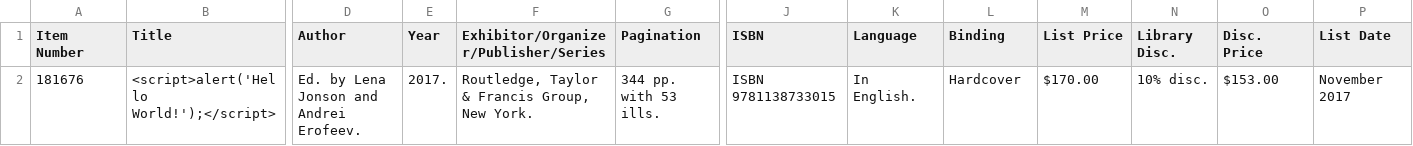
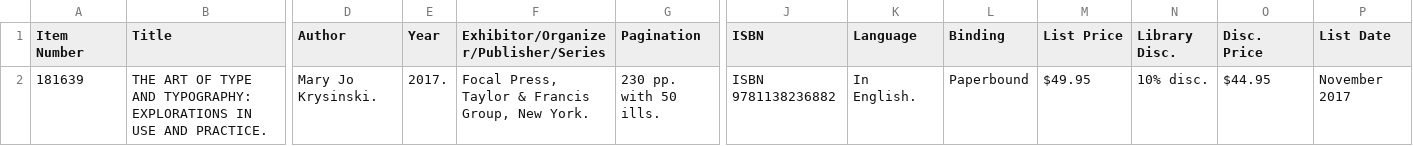
Before and after one commit to ngm01/wwb, a CSV file: uploads/wwbsearch.csv, drawn as a sheet; only a part is shown, gaps mark what is left out; removed rows and columns are numbered as before the commit, all else as after; rows hold the shown columns only; the diff names each change by its address in the sheet, - before the commit and + after, or states it on an @@ line.

```diff
--- a/uploads/wwbsearch.csv
+++ b/uploads/wwbsearch.csv
-row 2: 181676 | <script>alert('Hello World!');</script> | Ed. by Lena Jonson and Andrei Erofeev. | 2017. | Routledge, Taylor & Francis Group, New York. | 344 pp. with 53 ills. | ISBN 9781138733015 | In English. | Hardcover | $170.00 | 10% disc. | $153.00 | November 2017
+row 2: 181639 | THE ART OF TYPE AND TYPOGRAPHY: EXPLORATIONS IN USE AND PRACTICE. | Mary Jo Krysinski. | 2017. | Focal Press, Taylor & Francis Group, New York. | 230 pp. with 50 ills. | ISBN 9781138236882 | In English. | Paperbound | $49.95 | 10% disc. | $44.95 | November 2017
```
Also changed, not shown: 5 other files.
